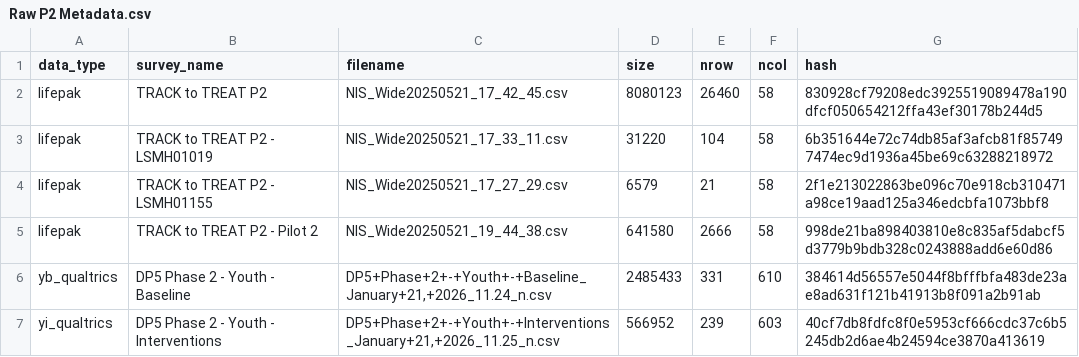
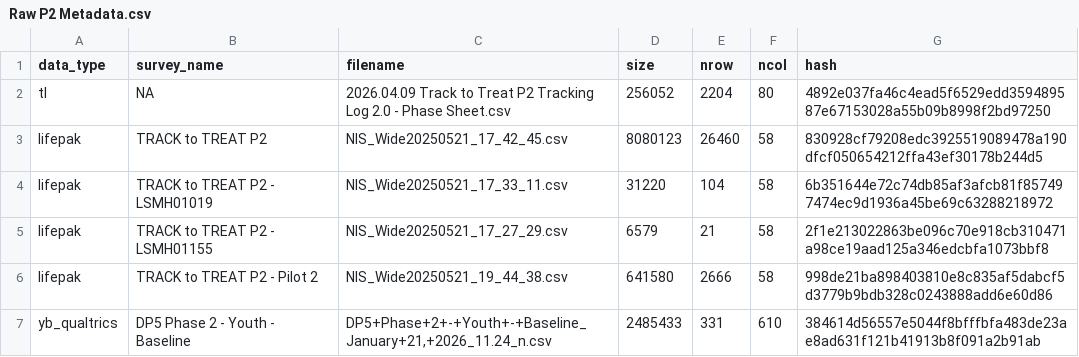
Before and after one commit to jwe4ec/track-to-treat, a CSV file: Phase 2/Raw P2 Metadata.csv, drawn as a sheet; only a part is shown; the shorter side is filled out with more unchanged rows; the diff names each change by its address in the sheet, - before the commit and + after, or states it on an @@ line.

Commit message:
Create cohort indicators for flow and analysis
- Clean tracking log
  - Tracking log, reflecting all potential participants who inquired
    about study, is used to create ID lookup and participant flowchart
  - Add tracking log metadata to "Raw P2 Metadata.csv"
  - Enable "warn_invalid_id_format()" helper to check LifePak ID format
- Create ID lookup using code
  - Create ID lookup including all IDs in tracking log, as source of IDs
    in manually created old ID lookup (with far fewer rows) is unknown
  - New ID lookup has at least as much info as old ID lookup
    - Except new ID lookup doesn't note who is "No Contact" or "Not
      Interested" per tracking log (this info isn't needed)
  - Remove old ID lookup and update file paths throughout scripts
- Clean phone screen data
  - Phone screen data are used to create participant flowchart
    - Although test participants are excluded from clean phone screen
      data, clean phone screen data retain participants who are dropped
      for other reasons from postenrollment study data (so all nontest
      participants can be reflected in the participant flowchart)
  - Update codebook
    - Add phone screen items to Qualtrics Screener Variables sheet
      - Update file paths throughout scripts
- Create cohort indicators for participant flowchart and data analysis
  - Starting from clean tracking log, create indicators of various
    cohorts that can be used to create participant flowchart and filter
    participants for data analysis
  - Use code to check logic of flowchart and document flowchart numbers
  - Add this exported cohort indicators RDS file to clean data release:
    - "Phase 2 Cohort Indicators for Flow and Analysis.rds"
- In Qualtrics merging scripts, no longer drop LSMH IDs meeting free-text
  exclusion criteria from clean data
  - Rather, clean data can be filtered to LSMH IDs for whom indicator
    "exclude_per_free_text" is FALSE in cohort indicators RDS file
  - To analyze intent-to-treat (ITT) sample (those randomized who do not
    meet exclusion criteria), filter clean data to LSMH IDs for whom
    "analyze_itt_sample" is TRUE in cohort indicators RDS file
  - Not filtering exported clean data enables analysis of more data in
    cases where ITT principle does not apply (e.g., analysis of baseline
    Qualtrics data or LifePak data only)
  - Update related comments throughout merging and other scripts
- Update README

```diff
--- a/Phase 2/Raw P2 Metadata.csv
+++ b/Phase 2/Raw P2 Metadata.csv
+row 2: tl | NA | 2026.04.09 Track to Treat P2 Tracking Log 2.0 - Phase Sheet.csv | 256052 | 2204 | 80 | 4892e037fa46c4ead5f6529edd359489587e67153028a55b09b8998f2bd97250
```
Also changed, not shown: 28 other files.
